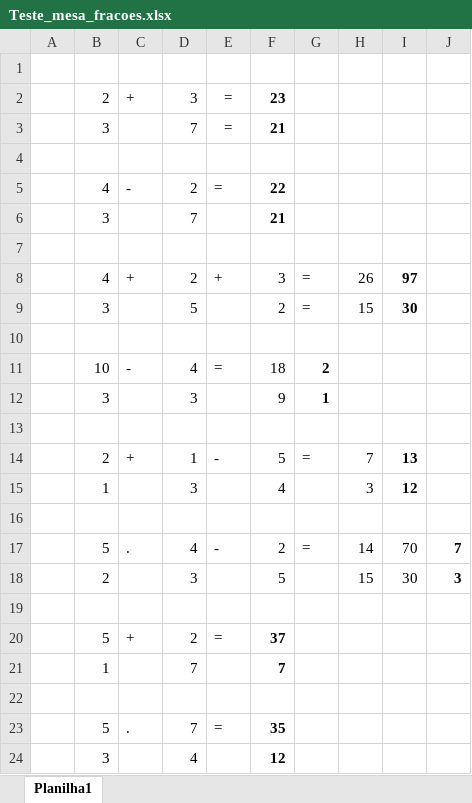
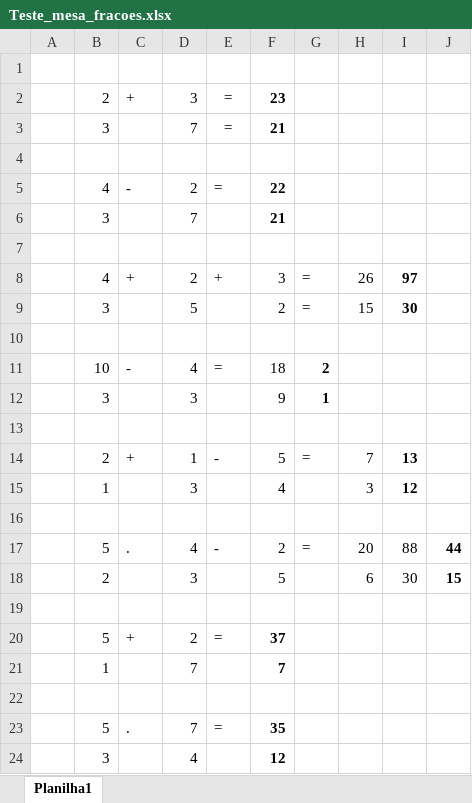
Before and after one commit to naira-maximo/LPI, an Excel workbook: Tarefa3/Teste_mesa_fracoes.xlsx, sheet Planilha1, drawn as a sheet; values as stored, in another font and other column widths than the file's, no borders; the diff names each change by its address in the sheet, - before the commit and + after, or states it on an @@ line.

```diff
--- a/Tarefa3/Teste_mesa_fracoes.xlsx (sheet Planilha1)
+++ b/Tarefa3/Teste_mesa_fracoes.xlsx (sheet Planilha1)
-H17: 14
+H17: 20
-I17: 70
+I17: 88
-J17: 7
+J17: 44
-H18: 15
+H18: 6
-J18: 3
+J18: 15
```
Also changed, not shown: formulas that keep their value, 10 other files.
